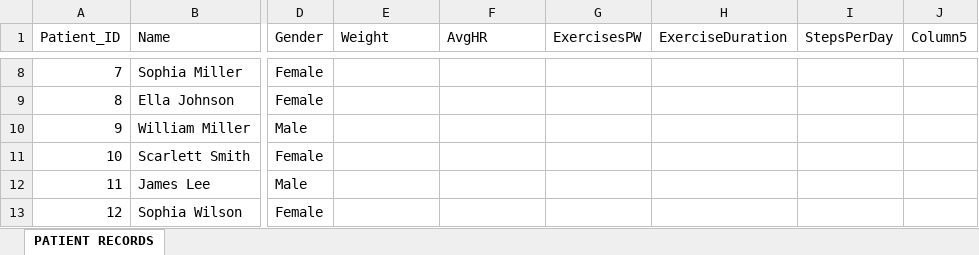
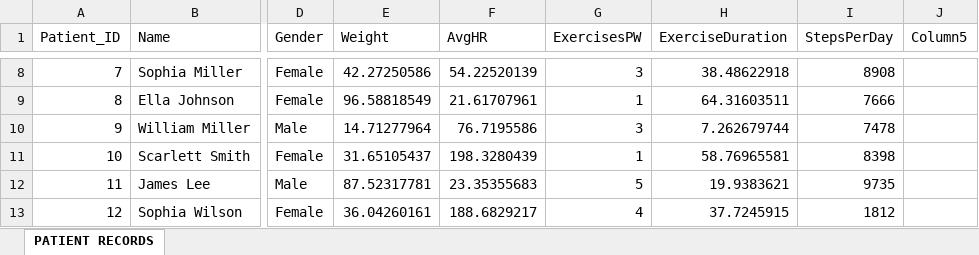
Before and after one commit to n-eon10/MedTech-Hacakthon-APIs, an Excel workbook: server/Fitness_Records_Hackathon.xlsx, sheet PATIENT RECORDS, drawn as a sheet; only a part is shown, gaps mark what is left out; values as stored, in another font and other column widths than the file's, no borders; the diff covers the shown part only; the diff names each change by its address in the sheet, - before the commit and + after, or states it on an @@ line.

```diff
--- a/server/Fitness_Records_Hackathon.xlsx (sheet PATIENT RECORDS)
+++ b/server/Fitness_Records_Hackathon.xlsx (sheet PATIENT RECORDS)
-E8 (Weight): (empty)
+E8 (Weight): 42.27250586
-F8 (AvgHR): (empty)
+F8 (AvgHR): 54.22520139
-G8 (ExercisesPW): (empty)
+G8 (ExercisesPW): 3
-H8 (ExerciseDuration): (empty)
+H8 (ExerciseDuration): 38.48622918
-I8 (StepsPerDay): (empty)
+I8 (StepsPerDay): 8908
-E9 (Weight): (empty)
+E9 (Weight): 96.58818549
-F9 (AvgHR): (empty)
+F9 (AvgHR): 21.61707961
-G9 (ExercisesPW): (empty)
+G9 (ExercisesPW): 1
-H9 (ExerciseDuration): (empty)
+H9 (ExerciseDuration): 64.31603511
-I9 (StepsPerDay): (empty)
+I9 (StepsPerDay): 7666
-E10 (Weight): (empty)
+E10 (Weight): 14.71277964
-F10 (AvgHR): (empty)
+F10 (AvgHR): 76.7195586
-G10 (ExercisesPW): (empty)
+G10 (ExercisesPW): 3
-H10 (ExerciseDuration): (empty)
+H10 (ExerciseDuration): 7.262679744
-I10 (StepsPerDay): (empty)
+I10 (StepsPerDay): 7478
-E11 (Weight): (empty)
+E11 (Weight): 31.65105437
-F11 (AvgHR): (empty)
+F11 (AvgHR): 198.3280439
-G11 (ExercisesPW): (empty)
+G11 (ExercisesPW): 1
-H11 (ExerciseDuration): (empty)
+H11 (ExerciseDuration): 58.76965581
-I11 (StepsPerDay): (empty)
+I11 (StepsPerDay): 8398
-E12 (Weight): (empty)
+E12 (Weight): 87.52317781
-F12 (AvgHR): (empty)
+F12 (AvgHR): 23.35355683
-G12 (ExercisesPW): (empty)
+G12 (ExercisesPW): 5
-H12 (ExerciseDuration): (empty)
+H12 (ExerciseDuration): 19.9383621
-I12 (StepsPerDay): (empty)
+I12 (StepsPerDay): 9735
-E13 (Weight): (empty)
+E13 (Weight): 36.04260161
-F13 (AvgHR): (empty)
+F13 (AvgHR): 188.6829217
-G13 (ExercisesPW): (empty)
+G13 (ExercisesPW): 4
-H13 (ExerciseDuration): (empty)
+H13 (ExerciseDuration): 37.7245915
-I13 (StepsPerDay): (empty)
+I13 (StepsPerDay): 1812
```
Also changed, not shown: 469 edited cells and cell formats elsewhere in this sheet, 2 other files.
